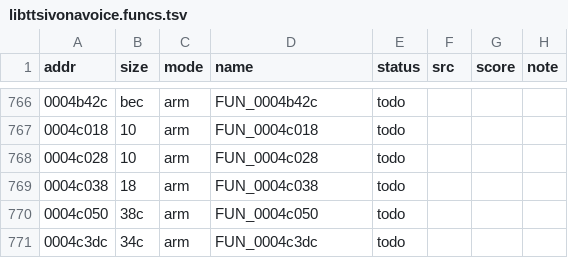
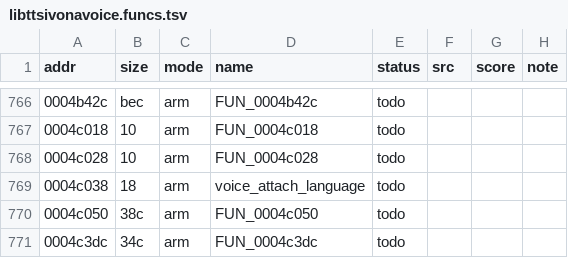
Before and after one commit to sweetbbak/open-ivona, a TSV file: symbols/libttsivonavoice.funcs.tsv, drawn as a sheet; only a part is shown, gaps mark what is left out; the diff covers the shown part only.

```diff
--- a/symbols/libttsivonavoice.funcs.tsv
+++ b/symbols/libttsivonavoice.funcs.tsv
@@ -768,3 +768,3 @@ addr	size	mode	name	status	src	score	note
 0004c028	10	arm	FUN_0004c028	todo			
-0004c038	18	arm	FUN_0004c038	todo			
+0004c038	18	arm	voice_attach_language	todo			
 0004c050	38c	arm	FUN_0004c050	todo			
```
Also changed, not shown: 68 edited cells elsewhere in this file, 8 other files.
